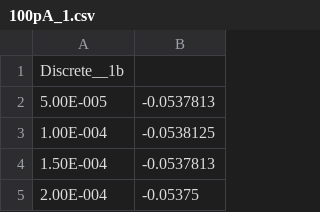
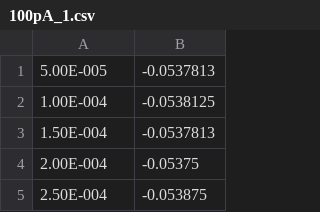
Before and after one commit to NeuralEnsemble/neurotune, a CSV file: examples/basket_cell/experimental_data/100pA_1.csv, drawn as a sheet; only a part is shown; the shorter side is filled out with more unchanged rows; the diff names each change by its address in the sheet, - before the commit and + after, or states it on an @@ line.

```diff
--- a/examples/basket_cell/experimental_data/100pA_1.csv
+++ b/examples/basket_cell/experimental_data/100pA_1.csv
-row 1: Discrete__1b
```
Also changed, not shown: 5 other files.
